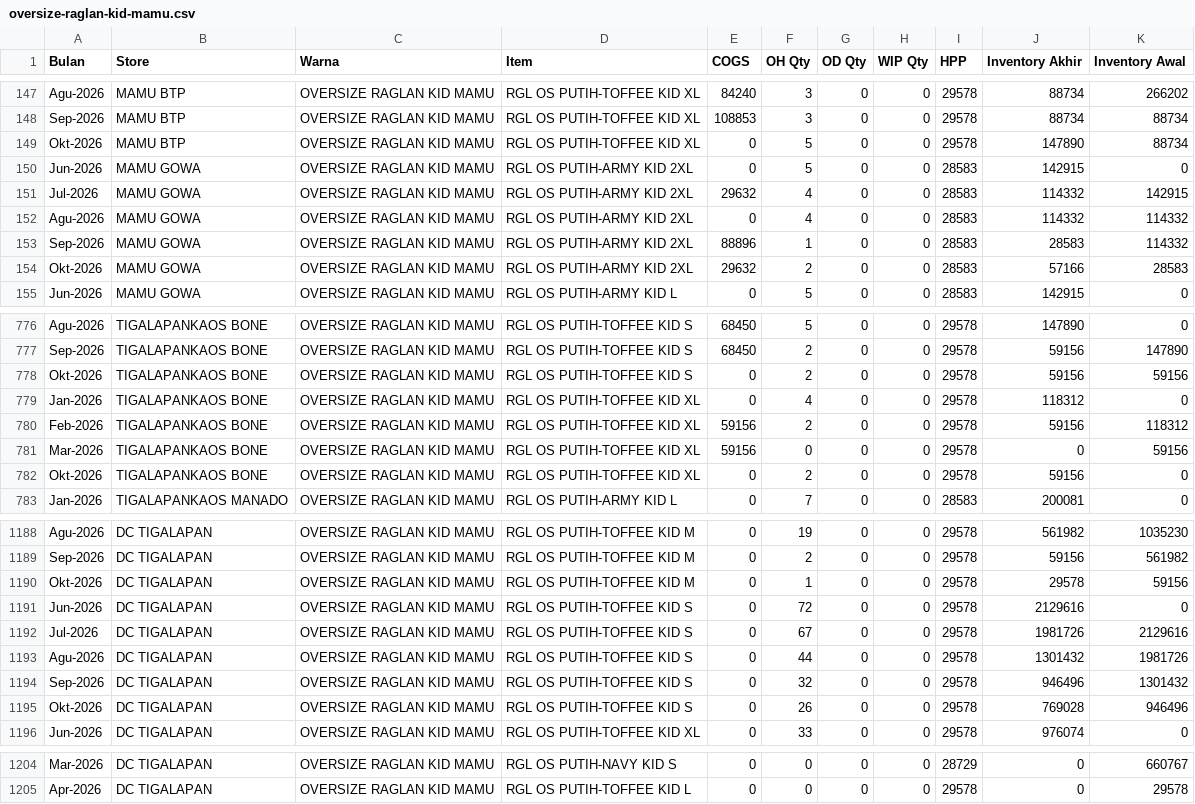
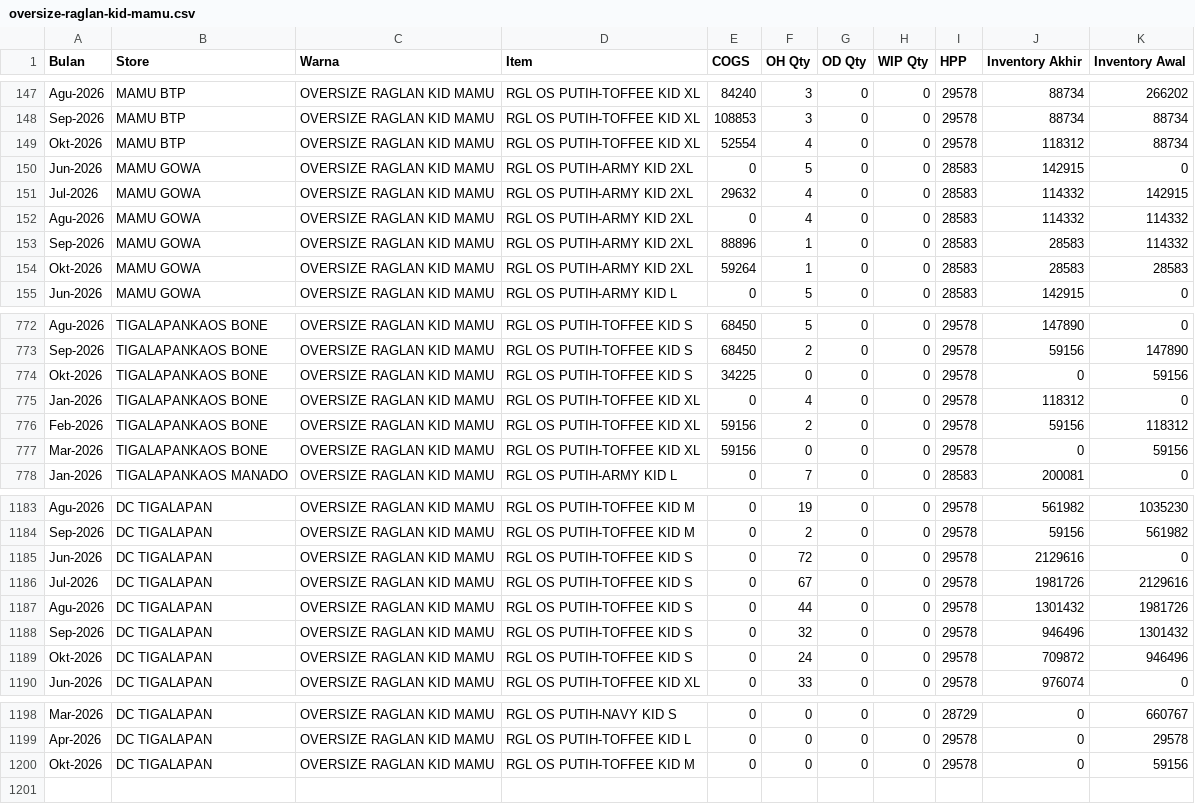
Before and after one commit to ppic38/SCM-Dashboard, a CSV file: data/item/oversize-raglan-kid-mamu.csv, drawn as a sheet; only a part is shown, gaps mark what is left out; the diff covers the shown part only.

```diff
--- a/data/item/oversize-raglan-kid-mamu.csv
+++ b/data/item/oversize-raglan-kid-mamu.csv
@@ -148,3 +148,3 @@ Agu-2026,MAMU BTP,OVERSIZE RAGLAN KID MAMU,RGL OS PUTIH-TOFFEE KID XL,84240,3,0,
 Sep-2026,MAMU BTP,OVERSIZE RAGLAN KID MAMU,RGL OS PUTIH-TOFFEE KID XL,108853,3,0,0,29578,88734,88734
-Okt-2026,MAMU BTP,OVERSIZE RAGLAN KID MAMU,RGL OS PUTIH-TOFFEE KID XL,0,5,0,0,29578,147890,88734
+Okt-2026,MAMU BTP,OVERSIZE RAGLAN KID MAMU,RGL OS PUTIH-TOFFEE KID XL,52554,4,0,0,29578,118312,88734
 Jun-2026,MAMU GOWA,OVERSIZE RAGLAN KID MAMU,RGL OS PUTIH-ARMY KID 2XL,0,5,0,0,28583,142915,0
@@ -153,3 +153,3 @@ Agu-2026,MAMU GOWA,OVERSIZE RAGLAN KID MAMU,RGL OS PUTIH-ARMY KID 2XL,0,4,0,0,28
 Sep-2026,MAMU GOWA,OVERSIZE RAGLAN KID MAMU,RGL OS PUTIH-ARMY KID 2XL,88896,1,0,0,28583,28583,114332
-Okt-2026,MAMU GOWA,OVERSIZE RAGLAN KID MAMU,RGL OS PUTIH-ARMY KID 2XL,29632,2,0,0,28583,57166,28583
+Okt-2026,MAMU GOWA,OVERSIZE RAGLAN KID MAMU,RGL OS PUTIH-ARMY KID 2XL,59264,1,0,0,28583,28583,28583
 Jun-2026,MAMU GOWA,OVERSIZE RAGLAN KID MAMU,RGL OS PUTIH-ARMY KID L,0,5,0,0,28583,142915,0
@@ -777,3 +773,3 @@ Agu-2026,TIGALAPANKAOS BONE,OVERSIZE RAGLAN KID MAMU,RGL OS PUTIH-TOFFEE KID S,6
 Sep-2026,TIGALAPANKAOS BONE,OVERSIZE RAGLAN KID MAMU,RGL OS PUTIH-TOFFEE KID S,68450,2,0,0,29578,59156,147890
-Okt-2026,TIGALAPANKAOS BONE,OVERSIZE RAGLAN KID MAMU,RGL OS PUTIH-TOFFEE KID S,0,2,0,0,29578,59156,59156
+Okt-2026,TIGALAPANKAOS BONE,OVERSIZE RAGLAN KID MAMU,RGL OS PUTIH-TOFFEE KID S,34225,0,0,0,29578,0,59156
 Jan-2026,TIGALAPANKAOS BONE,OVERSIZE RAGLAN KID MAMU,RGL OS PUTIH-TOFFEE KID XL,0,4,0,0,29578,118312,0
@@ -781,3 +777,2 @@ Feb-2026,TIGALAPANKAOS BONE,OVERSIZE RAGLAN KID MAMU,RGL OS PUTIH-TOFFEE KID XL,
 Mar-2026,TIGALAPANKAOS BONE,OVERSIZE RAGLAN KID MAMU,RGL OS PUTIH-TOFFEE KID XL,59156,0,0,0,29578,0,59156
-Okt-2026,TIGALAPANKAOS BONE,OVERSIZE RAGLAN KID MAMU,RGL OS PUTIH-TOFFEE KID XL,0,2,0,0,29578,59156,0
 Jan-2026,TIGALAPANKAOS MANADO,OVERSIZE RAGLAN KID MAMU,RGL OS PUTIH-ARMY KID L,0,7,0,0,28583,200081,0
@@ -1189,3 +1184,2 @@ Agu-2026,DC TIGALAPAN,OVERSIZE RAGLAN KID MAMU,RGL OS PUTIH-TOFFEE KID M,0,19,0,
 Sep-2026,DC TIGALAPAN,OVERSIZE RAGLAN KID MAMU,RGL OS PUTIH-TOFFEE KID M,0,2,0,0,29578,59156,561982
-Okt-2026,DC TIGALAPAN,OVERSIZE RAGLAN KID MAMU,RGL OS PUTIH-TOFFEE KID M,0,1,0,0,29578,29578,59156
 Jun-2026,DC TIGALAPAN,OVERSIZE RAGLAN KID MAMU,RGL OS PUTIH-TOFFEE KID S,0,72,0,0,29578,2129616,0
@@ -1194,3 +1188,3 @@ Agu-2026,DC TIGALAPAN,OVERSIZE RAGLAN KID MAMU,RGL OS PUTIH-TOFFEE KID S,0,44,0,
 Sep-2026,DC TIGALAPAN,OVERSIZE RAGLAN KID MAMU,RGL OS PUTIH-TOFFEE KID S,0,32,0,0,29578,946496,1301432
-Okt-2026,DC TIGALAPAN,OVERSIZE RAGLAN KID MAMU,RGL OS PUTIH-TOFFEE KID S,0,26,0,0,29578,769028,946496
+Okt-2026,DC TIGALAPAN,OVERSIZE RAGLAN KID MAMU,RGL OS PUTIH-TOFFEE KID S,0,24,0,0,29578,709872,946496
 Jun-2026,DC TIGALAPAN,OVERSIZE RAGLAN KID MAMU,RGL OS PUTIH-TOFFEE KID XL,0,33,0,0,29578,976074,0
@@ -1205 +1199,2 @@ Mar-2026,DC TIGALAPAN,OVERSIZE RAGLAN KID MAMU,RGL OS PUTIH-NAVY KID S,0,0,0,0,2
 Apr-2026,DC TIGALAPAN,OVERSIZE RAGLAN KID MAMU,RGL OS PUTIH-TOFFEE KID L,0,0,0,0,29578,0,29578
+Okt-2026,DC TIGALAPAN,OVERSIZE RAGLAN KID MAMU,RGL OS PUTIH-TOFFEE KID M,0,0,0,0,29578,0,59156
```
Also changed, not shown: 4 removed rows and 74 edited cells elsewhere in this file, data/item/boxy-tee-mamu.csv, data/item/henley-mamu.csv, 47 other files.
